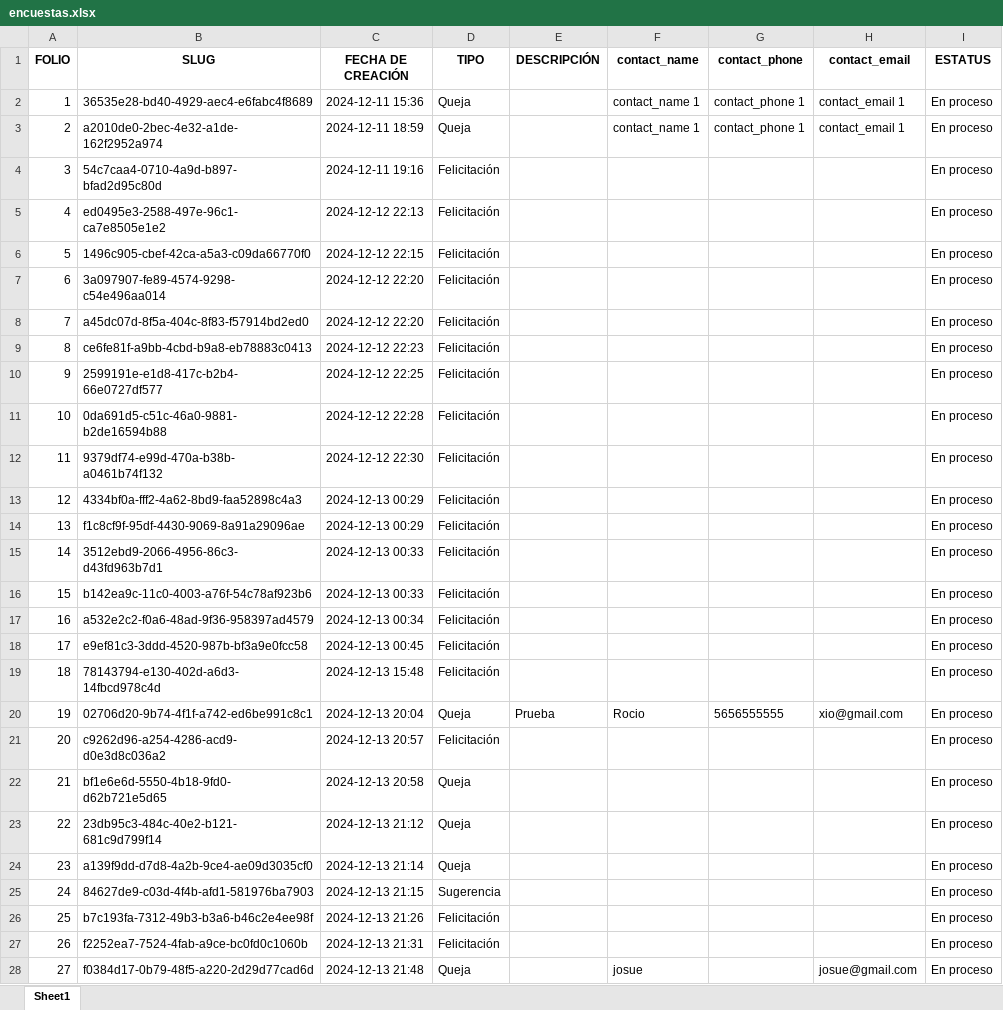
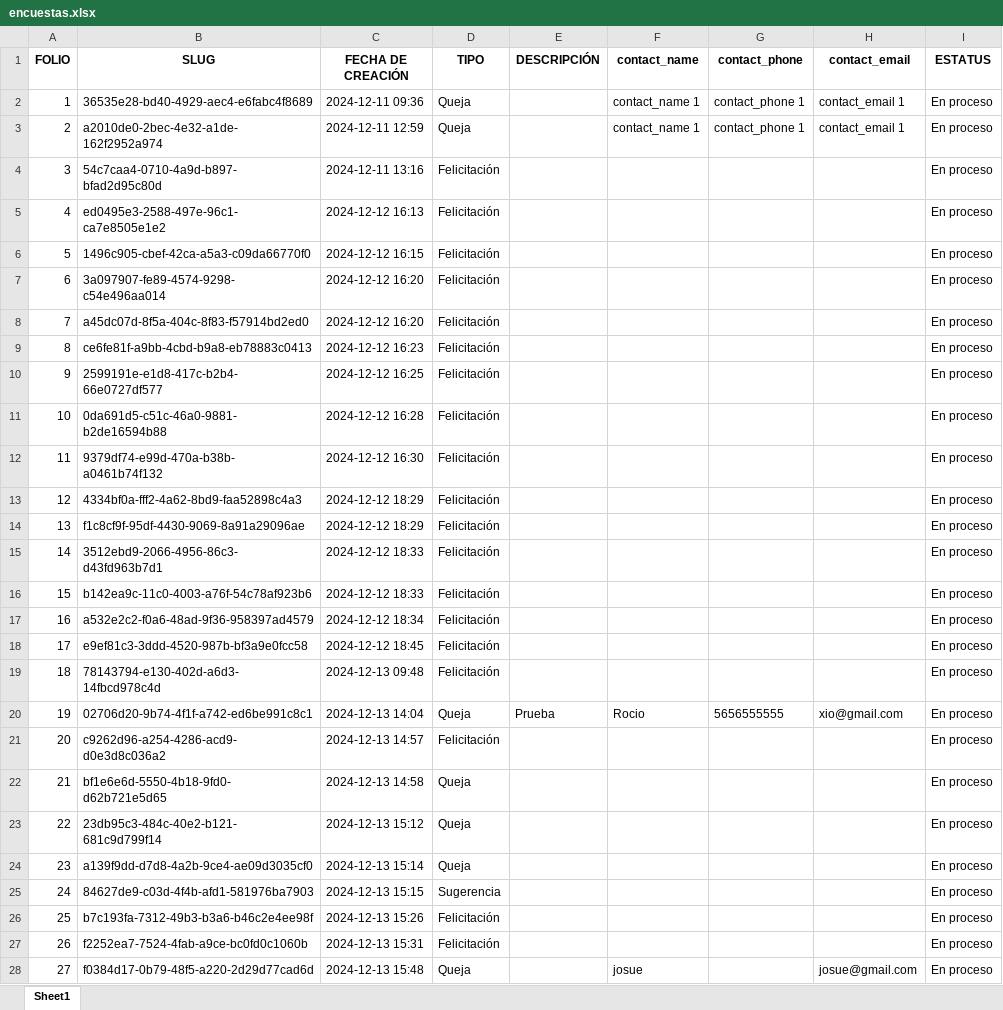
Before and after one commit to miguel-lh/backend-surveys, an Excel workbook: files/encuestas.xlsx, sheet Sheet1, drawn as a sheet; only a part is shown; values as stored, in another font and other column widths than the file's, no borders; the diff covers the shown part only; the diff names each change by its address in the sheet, - before the commit and + after, or states it on an @@ line.

```diff
--- a/files/encuestas.xlsx (sheet Sheet1)
+++ b/files/encuestas.xlsx (sheet Sheet1)
-C2 (FECHA DE CREACIÓN): 2024-12-11 15:36
+C2 (FECHA DE CREACIÓN): 2024-12-11 09:36
-C3 (FECHA DE CREACIÓN): 2024-12-11 18:59
+C3 (FECHA DE CREACIÓN): 2024-12-11 12:59
-C4 (FECHA DE CREACIÓN): 2024-12-11 19:16
+C4 (FECHA DE CREACIÓN): 2024-12-11 13:16
-C5 (FECHA DE CREACIÓN): 2024-12-12 22:13
+C5 (FECHA DE CREACIÓN): 2024-12-12 16:13
-C6 (FECHA DE CREACIÓN): 2024-12-12 22:15
+C6 (FECHA DE CREACIÓN): 2024-12-12 16:15
-C7:C8 (FECHA DE CREACIÓN): 2024-12-12 22:20
+C7:C8 (FECHA DE CREACIÓN): 2024-12-12 16:20
-C9 (FECHA DE CREACIÓN): 2024-12-12 22:23
+C9 (FECHA DE CREACIÓN): 2024-12-12 16:23
-C10 (FECHA DE CREACIÓN): 2024-12-12 22:25
+C10 (FECHA DE CREACIÓN): 2024-12-12 16:25
-C11 (FECHA DE CREACIÓN): 2024-12-12 22:28
+C11 (FECHA DE CREACIÓN): 2024-12-12 16:28
-C12 (FECHA DE CREACIÓN): 2024-12-12 22:30
+C12 (FECHA DE CREACIÓN): 2024-12-12 16:30
-C13:C14 (FECHA DE CREACIÓN): 2024-12-13 00:29
+C13:C14 (FECHA DE CREACIÓN): 2024-12-12 18:29
-C15:C16 (FECHA DE CREACIÓN): 2024-12-13 00:33
+C15:C16 (FECHA DE CREACIÓN): 2024-12-12 18:33
-C17 (FECHA DE CREACIÓN): 2024-12-13 00:34
+C17 (FECHA DE CREACIÓN): 2024-12-12 18:34
-C18 (FECHA DE CREACIÓN): 2024-12-13 00:45
+C18 (FECHA DE CREACIÓN): 2024-12-12 18:45
-C19 (FECHA DE CREACIÓN): 2024-12-13 15:48
+C19 (FECHA DE CREACIÓN): 2024-12-13 09:48
-C20 (FECHA DE CREACIÓN): 2024-12-13 20:04
+C20 (FECHA DE CREACIÓN): 2024-12-13 14:04
-C21 (FECHA DE CREACIÓN): 2024-12-13 20:57
+C21 (FECHA DE CREACIÓN): 2024-12-13 14:57
-C22 (FECHA DE CREACIÓN): 2024-12-13 20:58
+C22 (FECHA DE CREACIÓN): 2024-12-13 14:58
-C23 (FECHA DE CREACIÓN): 2024-12-13 21:12
+C23 (FECHA DE CREACIÓN): 2024-12-13 15:12
-C24 (FECHA DE CREACIÓN): 2024-12-13 21:14
+C24 (FECHA DE CREACIÓN): 2024-12-13 15:14
-C25 (FECHA DE CREACIÓN): 2024-12-13 21:15
+C25 (FECHA DE CREACIÓN): 2024-12-13 15:15
-C26 (FECHA DE CREACIÓN): 2024-12-13 21:26
+C26 (FECHA DE CREACIÓN): 2024-12-13 15:26
-C27 (FECHA DE CREACIÓN): 2024-12-13 21:31
+C27 (FECHA DE CREACIÓN): 2024-12-13 15:31
-C28 (FECHA DE CREACIÓN): 2024-12-13 21:48
+C28 (FECHA DE CREACIÓN): 2024-12-13 15:48
```
Also changed, not shown: 55 edited cells elsewhere in this sheet, 2 other files.
